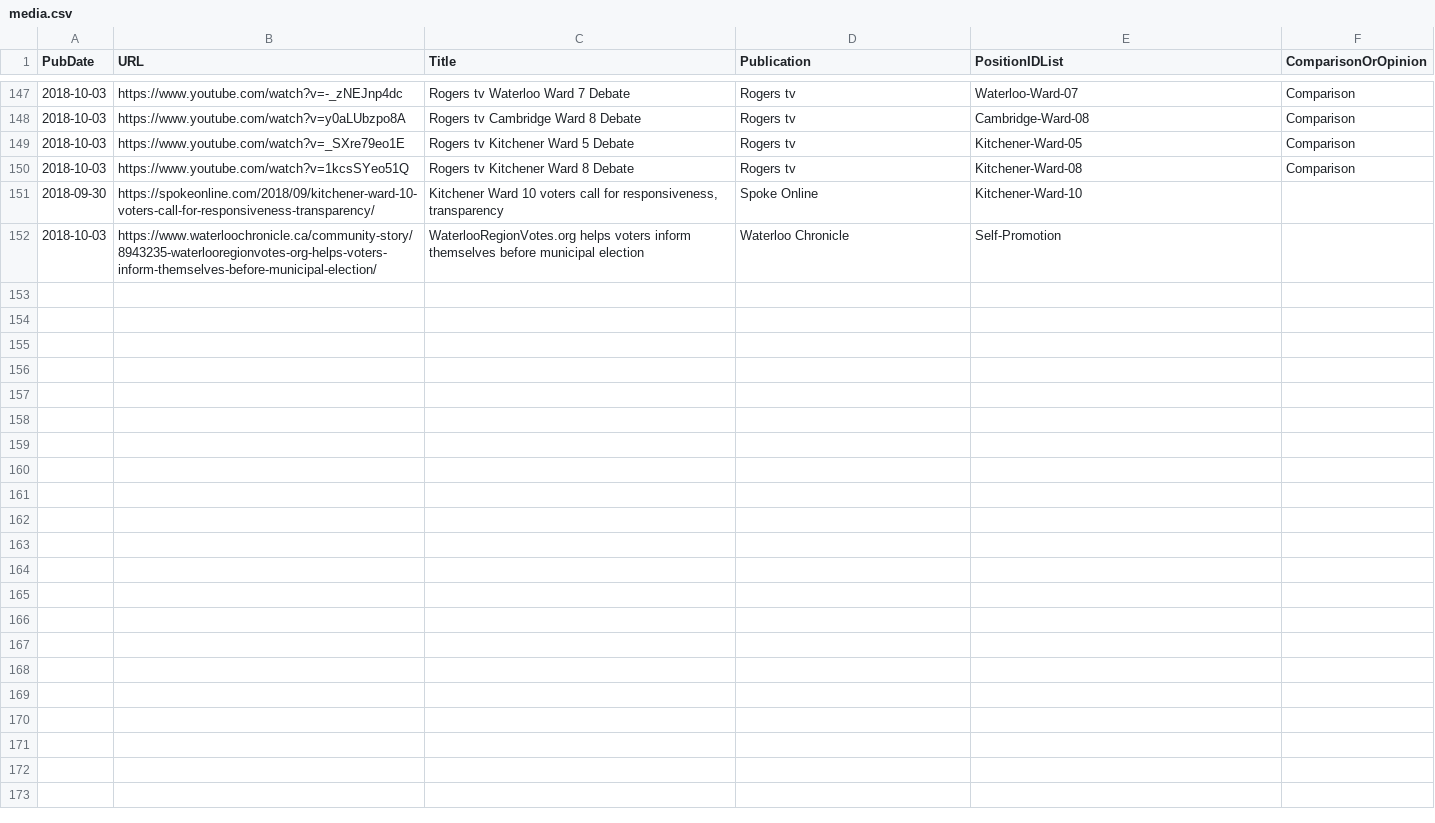
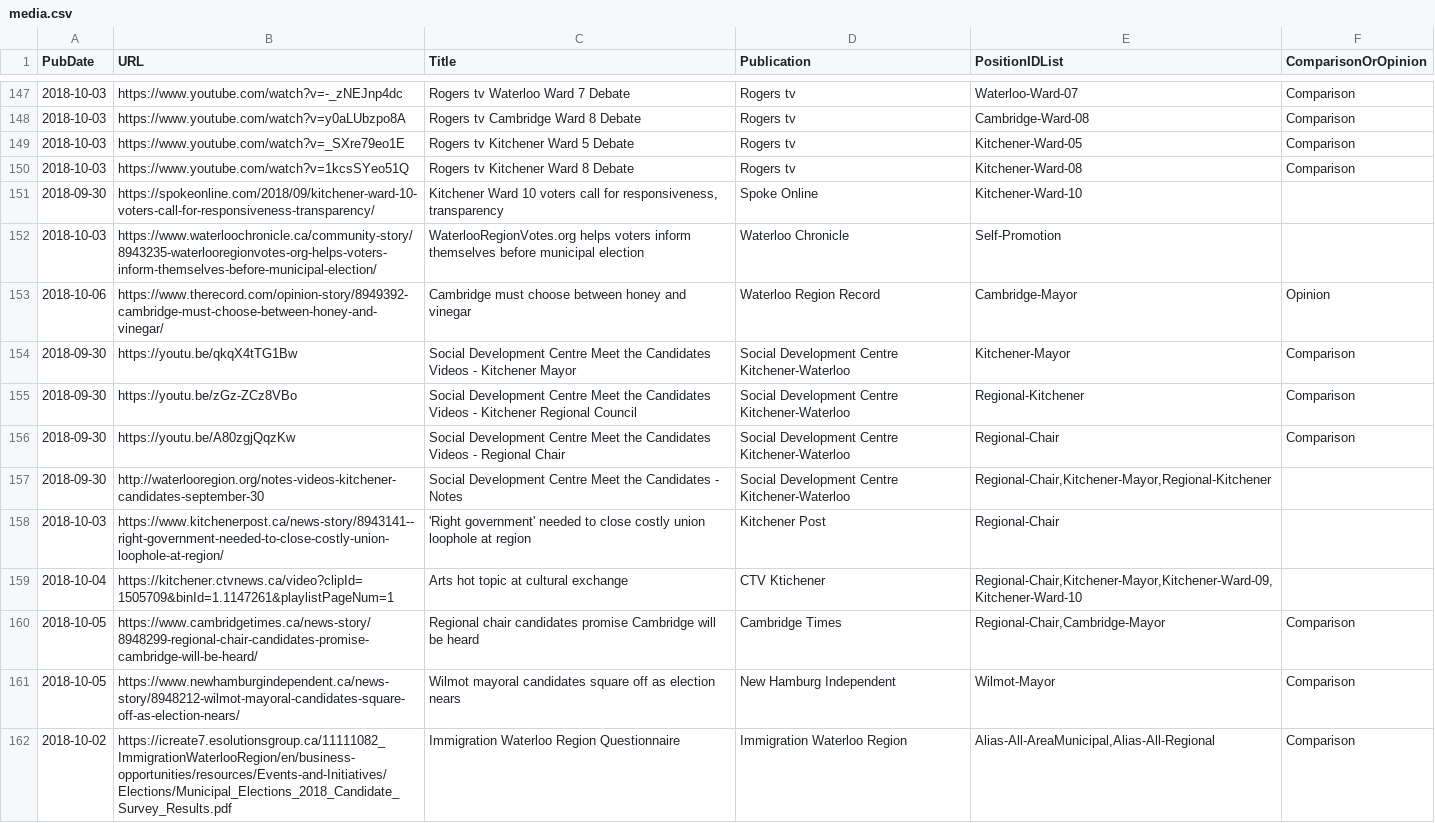
Before and after one commit to s-kennedy/wr-votes, a CSV file: _data/sync/media.csv, drawn as a sheet; only a part is shown, gaps mark what is left out; the diff names each change by its address in the sheet, - before the commit and + after, or states it on an @@ line.

Commit message:
Add lots of links, including Immigration WR survey, Social Development Council video.

```diff
--- a/_data/sync/media.csv
+++ b/_data/sync/media.csv
+row 153: 2018-10-06 | https://www.therecord.com/opinion-story/8949392-cambridge-must-choose-between-honey-and-vinegar/ | Cambridge must choose between honey and vinegar | Waterloo Region Record | Cambridge-Mayor | Opinion
+row 154: 2018-09-30 | https://youtu.be/qkqX4tTG1Bw | Social Development Centre Meet the Candidates Videos - Kitchener Mayor | Social Development Centre Kitchener-Waterloo | Kitchener-Mayor | Comparison
+row 155: 2018-09-30 | https://youtu.be/zGz-ZCz8VBo | Social Development Centre Meet the Candidates Videos - Kitchener Regional Council | Social Development Centre Kitchener-Waterloo | Regional-Kitchener | Comparison
+row 156: 2018-09-30 | https://youtu.be/A80zgjQqzKw | Social Development Centre Meet the Candidates Videos - Regional Chair | Social Development Centre Kitchener-Waterloo | Regional-Chair | Comparison
+row 157: 2018-09-30 | http://waterlooregion.org/notes-videos-kitchener-candidates-september-30 | Social Development Centre Meet the Candidates - Notes | Social Development Centre Kitchener-Waterloo | Regional-Chair,Kitchener-Mayor,Regional-Kitchener
+row 158: 2018-10-03 | https://www.kitchenerpost.ca/news-story/8943141--right-government-needed-to-close-costly-union-loophole-at-region/ | 'Right government' needed to close costly union loophole at region | Kitchener Post | Regional-Chair
+row 159: 2018-10-04 | https://kitchener.ctvnews.ca/video?clipId=1505709&binId=1.1147261&playlistPageNum=1 | Arts hot topic at cultural exchange | CTV Ktichener | Regional-Chair,Kitchener-Mayor,Kitchener-Ward-09,Kitchener-Ward-10
+row 160: 2018-10-05 | https://www.cambridgetimes.ca/news-story/8948299-regional-chair-candidates-promise-cambridge-will-be-heard/ | Regional chair candidates promise Cambridge will be heard | Cambridge Times | Regional-Chair,Cambridge-Mayor | Comparison
+row 161: 2018-10-05 | https://www.newhamburgindependent.ca/news-story/8948212-wilmot-mayoral-candidates-square-off-as-election-nears/ | Wilmot mayoral candidates square off as election nears | New Hamburg Independent | Wilmot-Mayor | Comparison
+row 162: 2018-10-02 | https://icreate7.esolutionsgroup.ca/11111082_ImmigrationWaterlooRegion/en/business-opportunities/resources/Events-and-Initiatives/Elections/Municipal_Elections_2018_Candidate_Survey_Results.pdf | Immigration Waterloo Region Questionnaire | Immigration Waterloo Region | Alias-All-AreaMunicipal,Alias-All-Regional | Comparison
```
